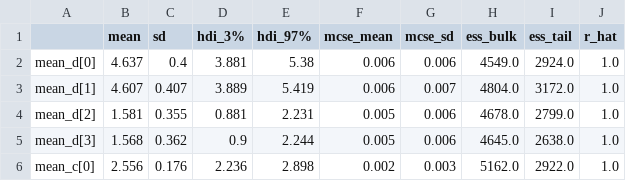
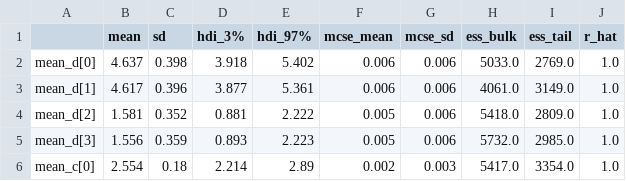
Before and after one commit to ashleyha0321/sdt-ddm-final, a CSV file: output/sdt_summary.csv, drawn as a sheet; only a part is shown; the diff covers the shown part only.

```diff
--- a/output/sdt_summary.csv
+++ b/output/sdt_summary.csv
@@ -1,6 +1,6 @@
 ,mean,sd,hdi_3%,hdi_97%,mcse_mean,mcse_sd,ess_bulk,ess_tail,r_hat
-mean_d[0],4.637,0.4,3.881,5.38,0.006,0.006,4549.0,2924.0,1.0
-mean_d[1],4.607,0.407,3.889,5.419,0.006,0.007,4804.0,3172.0,1.0
-mean_d[2],1.581,0.355,0.881,2.231,0.005,0.006,4678.0,2799.0,1.0
-mean_d[3],1.568,0.362,0.9,2.244,0.005,0.006,4645.0,2638.0,1.0
-mean_c[0],2.556,0.176,2.236,2.898,0.002,0.003,5162.0,2922.0,1.0
+mean_d[0],4.637,0.398,3.918,5.402,0.006,0.006,5033.0,2769.0,1.0
+mean_d[1],4.617,0.396,3.877,5.361,0.006,0.006,4061.0,3149.0,1.0
+mean_d[2],1.581,0.352,0.881,2.222,0.005,0.006,5418.0,2809.0,1.0
+mean_d[3],1.556,0.359,0.893,2.223,0.005,0.006,5732.0,2985.0,1.0
+mean_c[0],2.554,0.18,2.214,2.89,0.002,0.003,5417.0,3354.0,1.0
```
Also changed, not shown: 17 edited cells elsewhere in this file, 3 other files.
